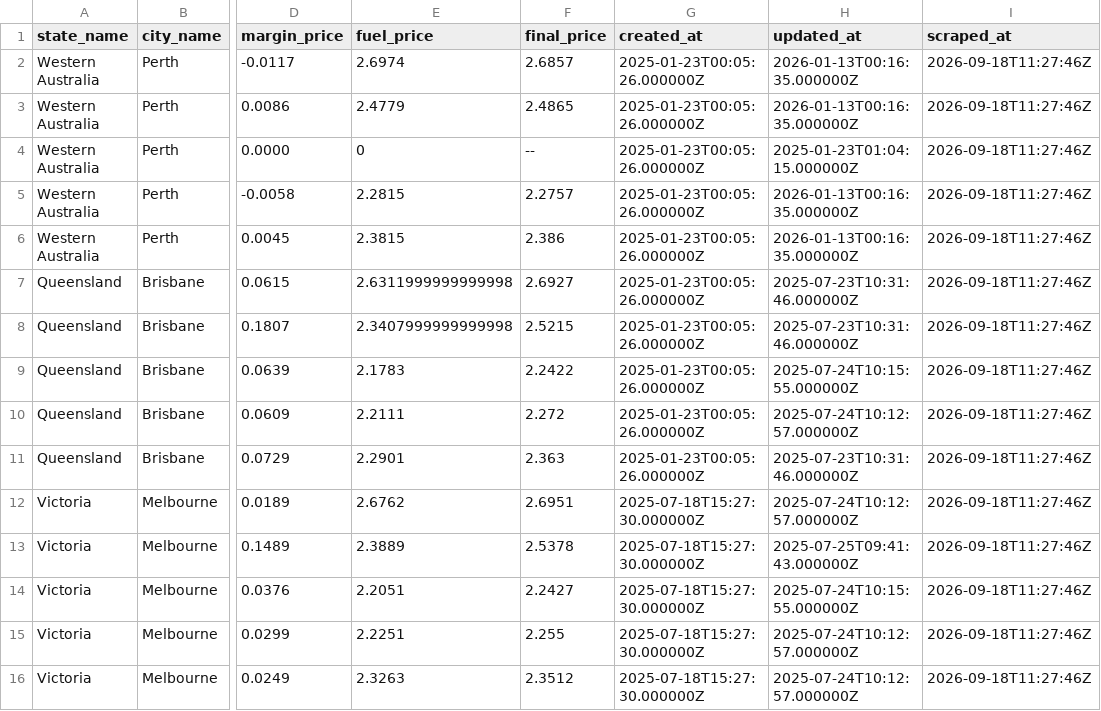
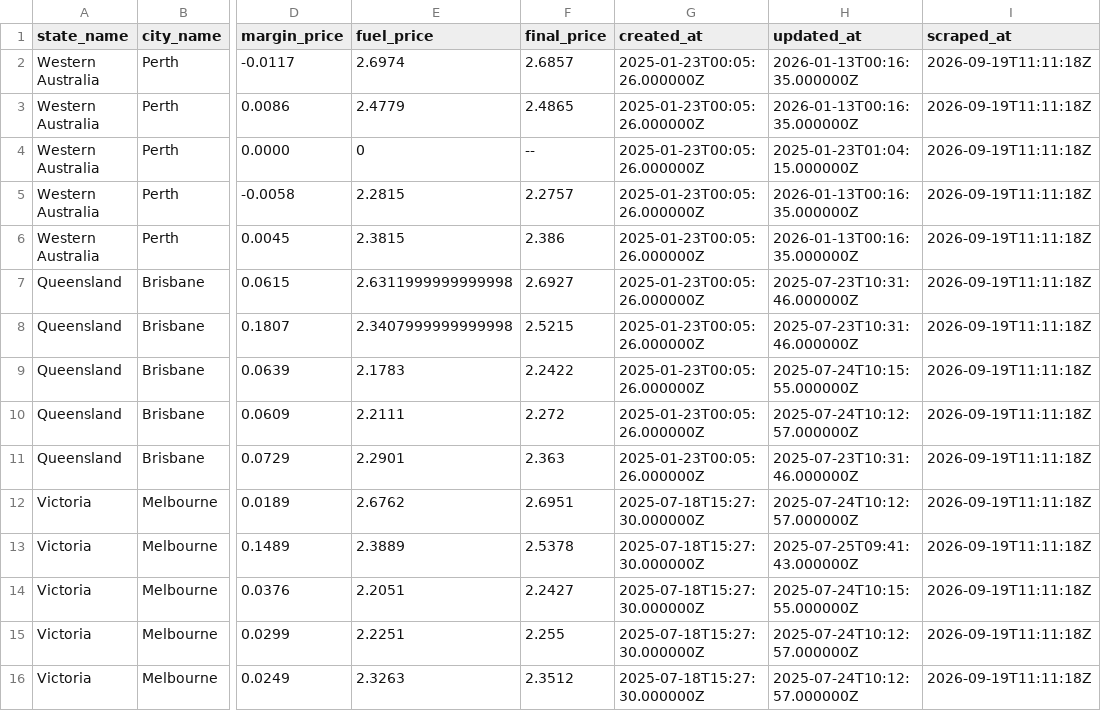
Before and after one commit to nwbort/tgp-atlas, a CSV file: tgp-atlas-current.csv, drawn as a sheet; only a part is shown, gaps mark what is left out; the diff names each change by its address in the sheet, - before the commit and + after, or states it on an @@ line.

```diff
--- a/tgp-atlas-current.csv
+++ b/tgp-atlas-current.csv
-I2:I16 (scraped_at): 2026-09-18T11:27:46Z
+I2:I16 (scraped_at): 2026-09-19T11:11:18Z
```
Also changed, not shown: 1 other file.
